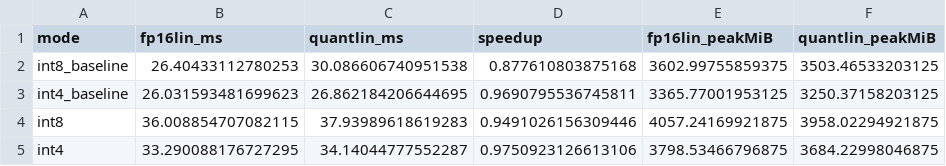
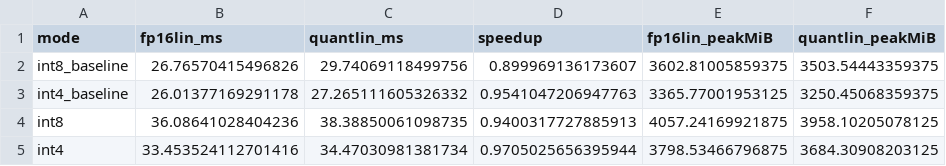
Before and after one commit to xiaruize0911/MoDiff, a CSV file: docs/comprehensive_benchmark_2026-07-16/data/linear_quant_speed.csv, drawn as a sheet.

```diff
--- a/docs/comprehensive_benchmark_2026-07-16/data/linear_quant_speed.csv
+++ b/docs/comprehensive_benchmark_2026-07-16/data/linear_quant_speed.csv
@@ -1,5 +1,5 @@
 mode,fp16lin_ms,quantlin_ms,speedup,fp16lin_peakMiB,quantlin_peakMiB
-int8_baseline,26.40433112780253,30.086606740951538,0.877610803875168,3602.99755859375,3503.46533203125
-int4_baseline,26.031593481699623,26.862184206644695,0.9690795536745811,3365.77001953125,3250.37158203125
-int8,36.008854707082115,37.93989618619283,0.9491026156309446,4057.24169921875,3958.02294921875
-int4,33.290088176727295,34.14044777552287,0.9750923126613106,3798.53466796875,3684.22998046875
+int8_baseline,26.76570415496826,29.74069118499756,0.899969136173607,3602.81005859375,3503.54443359375
+int4_baseline,26.01377169291178,27.265111605326332,0.9541047206947763,3365.77001953125,3250.45068359375
+int8,36.08641028404236,38.38850061098735,0.9400317727885913,4057.24169921875,3958.10205078125
+int4,33.453524112701416,34.47030981381734,0.9705025656395944,3798.53466796875,3684.30908203125
```
Also changed, not shown: 2 other files.
